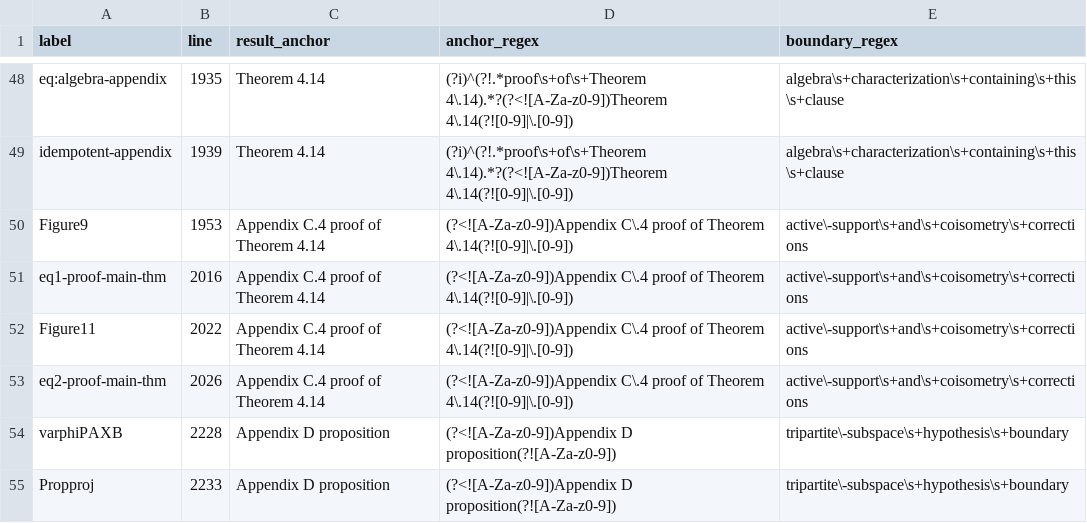
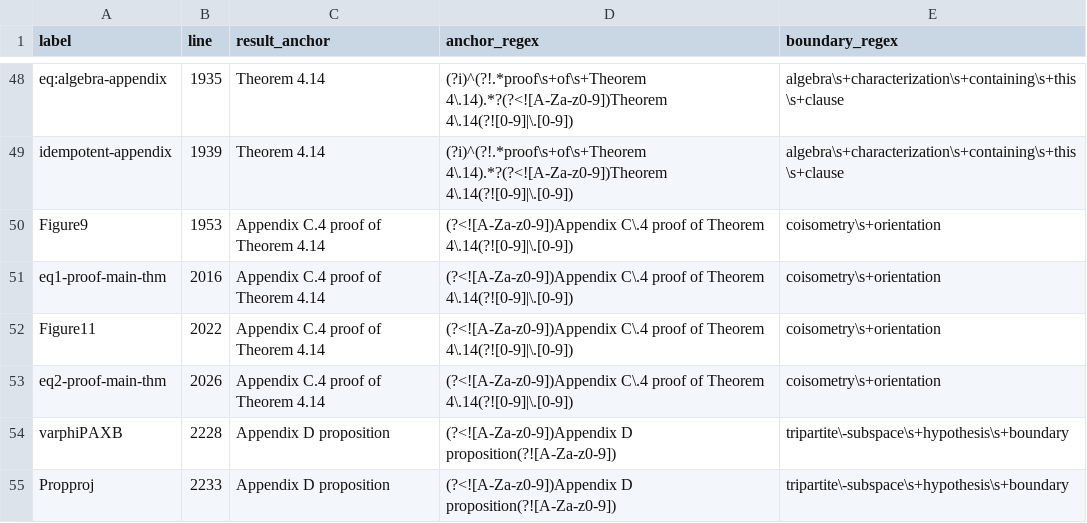
Before and after one commit to LionSR/TNLean, a TSV file: docs/audits/data/cpsv16-contained-result-anchors.tsv, drawn as a sheet; only a part is shown, gaps mark what is left out.

```diff
--- a/docs/audits/data/cpsv16-contained-result-anchors.tsv
+++ b/docs/audits/data/cpsv16-contained-result-anchors.tsv
@@ -49,6 +49,6 @@ eq:algebra-appendix	1935	Theorem 4.14	(?i)^(?!.*proof\s+of\s+Theorem 4\.14).*?(?
 idempotent-appendix	1939	Theorem 4.14	(?i)^(?!.*proof\s+of\s+Theorem 4\.14).*?(?<![A-Za-z0-9])Theorem 4\.14(?![0-9]|\.[0-9])	algebra\s+characterization\s+containing\s+this\s+clause
-Figure9	1953	Appendix C.4 proof of Theorem 4.14	(?<![A-Za-z0-9])Appendix C\.4 proof of Theorem 4\.14(?![0-9]|\.[0-9])	active\-support\s+and\s+coisometry\s+corrections
-eq1-proof-main-thm	2016	Appendix C.4 proof of Theorem 4.14	(?<![A-Za-z0-9])Appendix C\.4 proof of Theorem 4\.14(?![0-9]|\.[0-9])	active\-support\s+and\s+coisometry\s+corrections
-Figure11	2022	Appendix C.4 proof of Theorem 4.14	(?<![A-Za-z0-9])Appendix C\.4 proof of Theorem 4\.14(?![0-9]|\.[0-9])	active\-support\s+and\s+coisometry\s+corrections
-eq2-proof-main-thm	2026	Appendix C.4 proof of Theorem 4.14	(?<![A-Za-z0-9])Appendix C\.4 proof of Theorem 4\.14(?![0-9]|\.[0-9])	active\-support\s+and\s+coisometry\s+corrections
+Figure9	1953	Appendix C.4 proof of Theorem 4.14	(?<![A-Za-z0-9])Appendix C\.4 proof of Theorem 4\.14(?![0-9]|\.[0-9])	coisometry\s+orientation
+eq1-proof-main-thm	2016	Appendix C.4 proof of Theorem 4.14	(?<![A-Za-z0-9])Appendix C\.4 proof of Theorem 4\.14(?![0-9]|\.[0-9])	coisometry\s+orientation
+Figure11	2022	Appendix C.4 proof of Theorem 4.14	(?<![A-Za-z0-9])Appendix C\.4 proof of Theorem 4\.14(?![0-9]|\.[0-9])	coisometry\s+orientation
+eq2-proof-main-thm	2026	Appendix C.4 proof of Theorem 4.14	(?<![A-Za-z0-9])Appendix C\.4 proof of Theorem 4\.14(?![0-9]|\.[0-9])	coisometry\s+orientation
 varphiPAXB	2228	Appendix D proposition	(?<![A-Za-z0-9])Appendix D proposition(?![A-Za-z0-9])	tripartite\-subspace\s+hypothesis\s+boundary
```
Also changed, not shown: docs/audits/data/cpsv16-label-dispositions.tsv, 25 other files.
